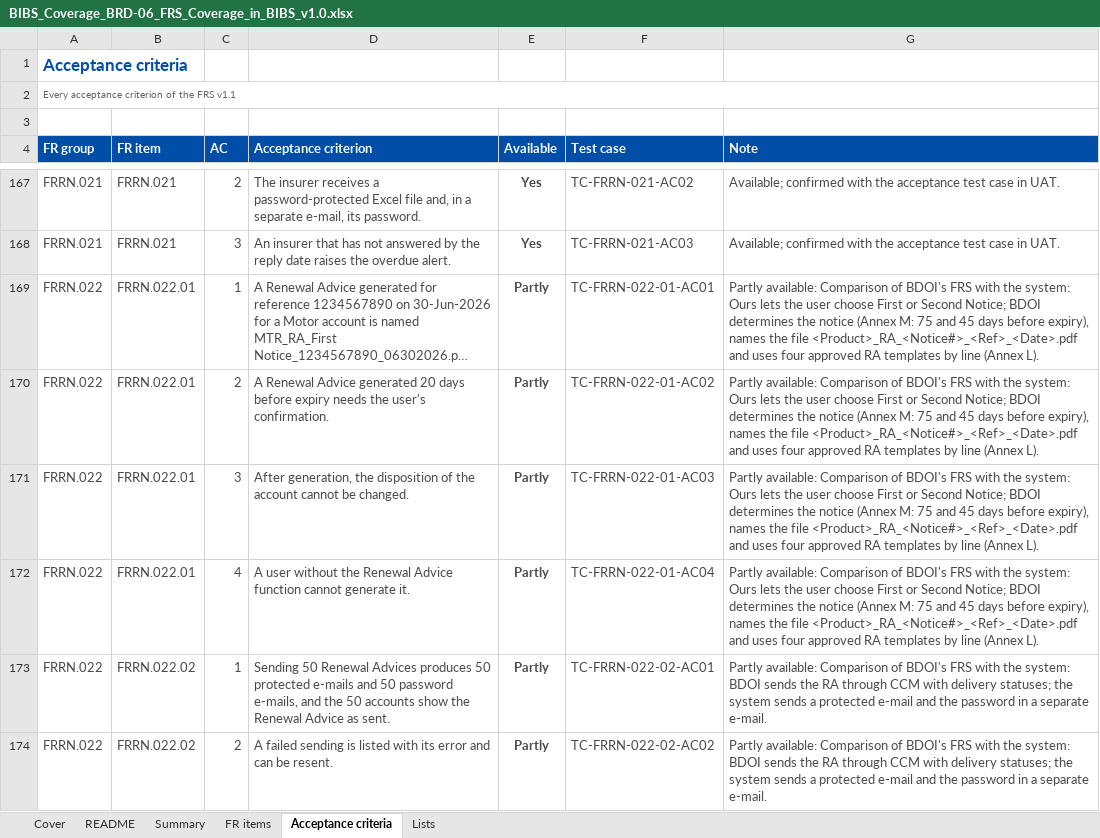
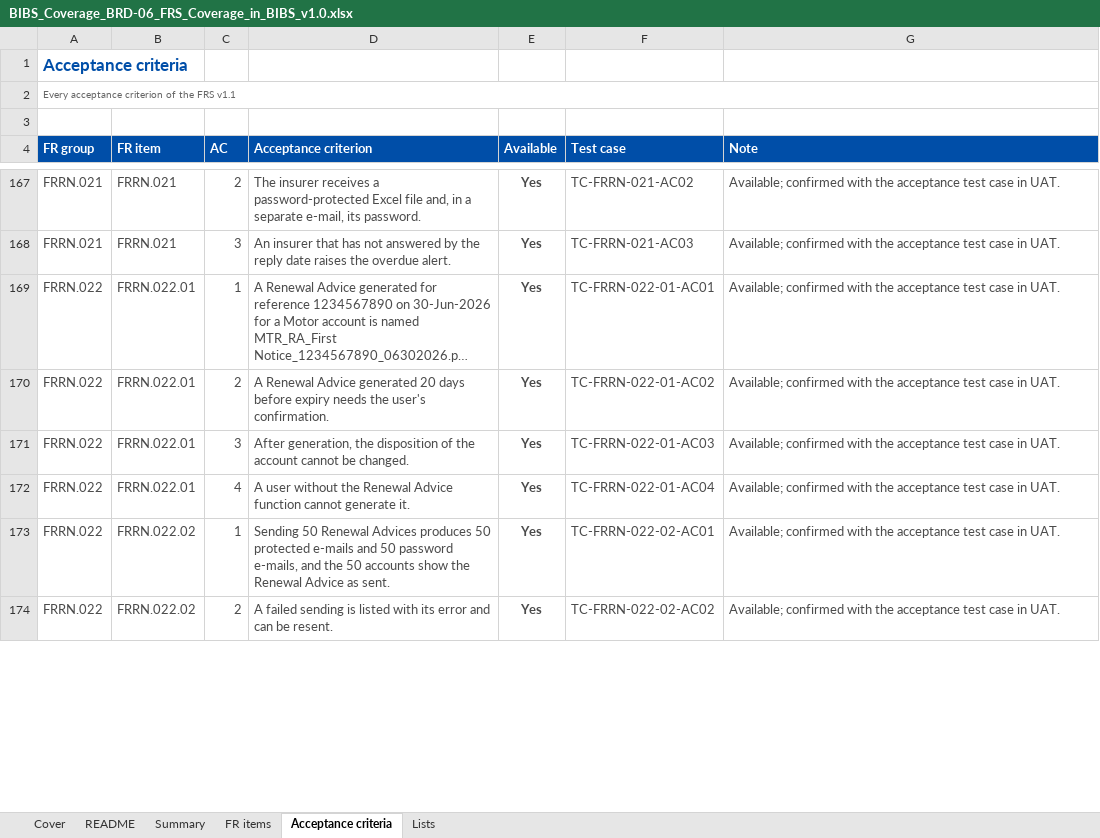
Before and after one commit to IortaTexhNXT-DEV/FinVerse, an Excel workbook: docs/deliverables/out/Programme/Quality/BIBS_Coverage_BRD-06_FRS_Coverage_in_BIBS_v1.0.xlsx, sheet Acceptance criteria, drawn as a sheet; only a part is shown, gaps mark what is left out; long unchanged cells end in …; values as stored, in another font and other column widths than the file's, no borders; conditional formats not drawn; the diff covers the shown part only; the diff names each change by its address in the sheet, - before the commit and + after, or states it on an @@ line.

Commit message:
Renewal FRS, comparison and coverage workbooks regenerated: every FR item and acceptance criterion available, notices added to Annex AE, configurable points marked for BDOI to confirm the setting

```diff
--- a/docs/deliverables/out/Programme/Quality/BIBS_Coverage_BRD-06_FRS_Coverage_in_BIBS_v1.0.xlsx (sheet Acceptance criteria)
+++ b/docs/deliverables/out/Programme/Quality/BIBS_Coverage_BRD-06_FRS_Coverage_in_BIBS_v1.0.xlsx (sheet Acceptance criteria)
-E169:E174 (Available): Partly
+E169:E174 (Available): Yes
-G169:G172 (Note): Partly available: Comparison of BDOI's FRS with the system: Ours lets the user choose First or Second Notice; BDOI determines the notice (Annex M: 75 and 45 days before expiry), names the file <Product>_RA_<Notice#>_<Ref>_<Date>.pdf and uses four approved RA templates by line (Annex L).
+G169:G172 (Note): Available; confirmed with the acceptance test case in UAT.
-G173:G174 (Note): Partly available: Comparison of BDOI's FRS with the system: BDOI sends the RA through CCM with delivery statuses; the system sends a protected e-mail and the password in a separate e-mail.
+G173:G174 (Note): Available; confirmed with the acceptance test case in UAT.
```
Also changed, not shown: 448 edited cells elsewhere in this sheet, sheet Summary, sheet FR items, sheet Cover, docs/deliverables/out/Programme/BDOI_Template_FRS/BRD-06_Renewal/BIBS_CR_BRD-06_Change_Request_Register_v1.0.xlsx, docs/deliverables/out/Programme/BDOI_Template_FRS/BRD-06_Renewal/BIBS_Inputs_BRD-06_Business_Unit_Requirements_Collection_v1.0.xlsx, 12 other files.
